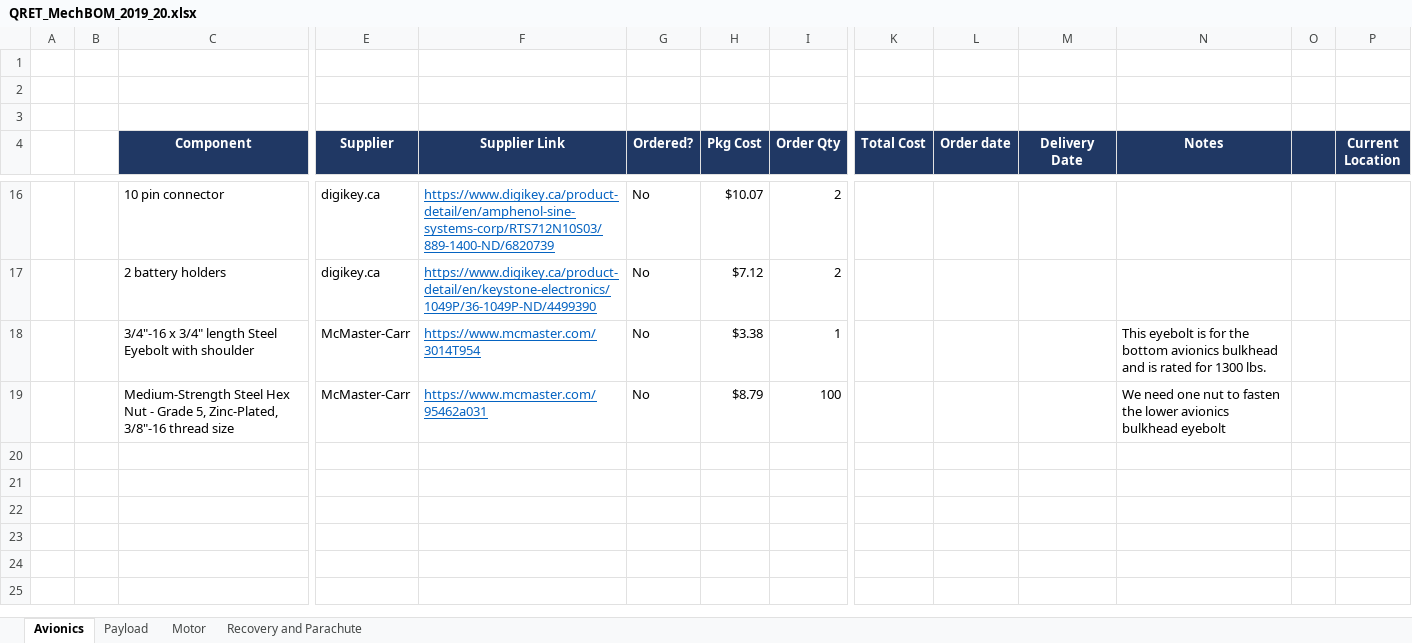
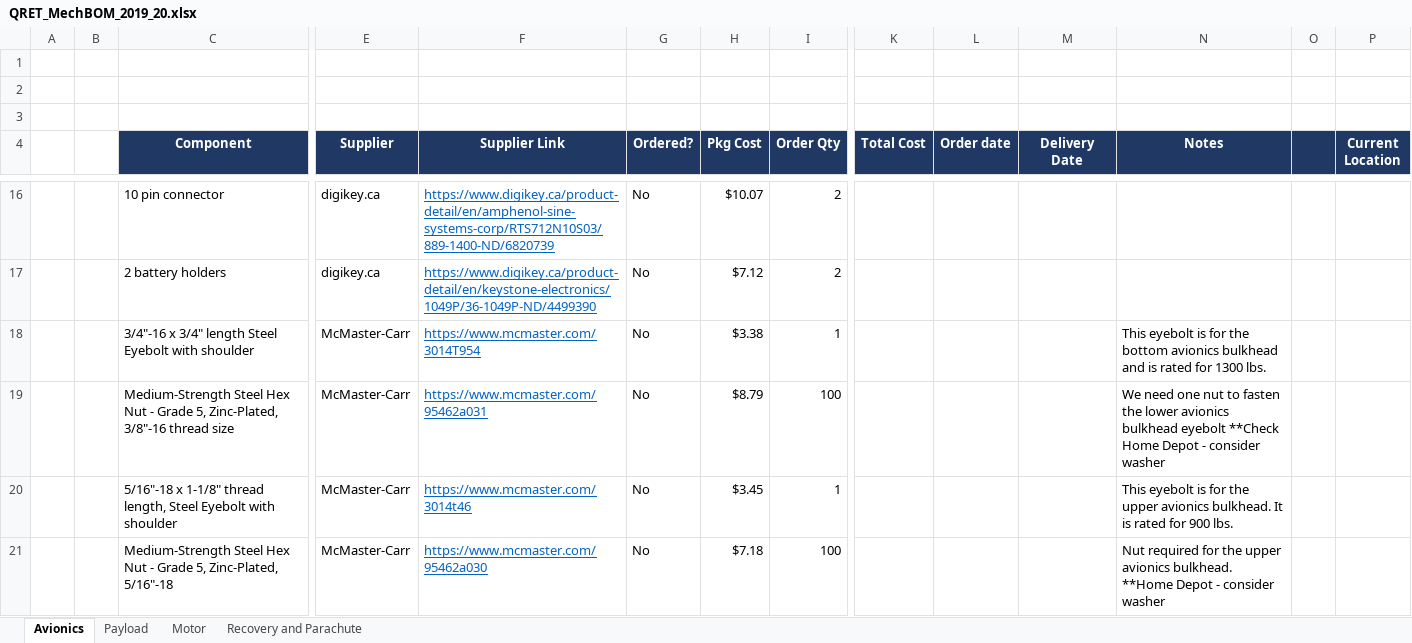
Before and after one commit to Queen-s-Rocket-Engineering-Team-2019-20/MechComponents_02102012, an Excel workbook: QRET_MechBOM_2019_20.xlsx, sheet Avionics, drawn as a sheet; only a part is shown, gaps mark what is left out; values as stored, in another font and other column widths than the file's, no borders; rows hold the shown columns only; the diff names each change by its address in the sheet, - before the commit and + after, or states it on an @@ line.

Commit message:
Update the upper avionics bulkhead and resized eyebolt.

```diff
--- a/QRET_MechBOM_2019_20.xlsx (sheet Avionics)
+++ b/QRET_MechBOM_2019_20.xlsx (sheet Avionics)
-N19 (Notes): …bulkhead eyebolt
+N19 (Notes): …bulkhead eyebolt **Check Home Depot - consider washer
+row 20:  |  | 5/16"-18 x 1-1/8" thread length, Steel Eyebolt with shoulder | McMaster-Carr | https://www.mcmaster.com/3014t46 | No | $3.45 | 1 |  |  |  | This eyebolt is for the upper avionics bulkhead. It is rated for 900 lbs.
+row 21:  |  | Medium-Strength Steel Hex Nut - Grade 5, Zinc-Plated, 5/16"-18 | McMaster-Carr | https://www.mcmaster.com/95462a030 | No | $7.18 | 100 |  |  |  | Nut required for the upper avionics bulkhead. **Home Depot - consider washer
```
Also changed, not shown: 5 other files.
